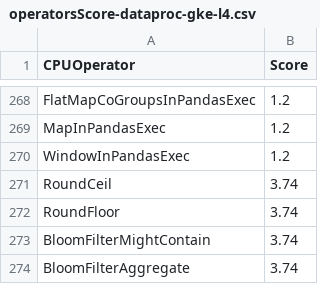
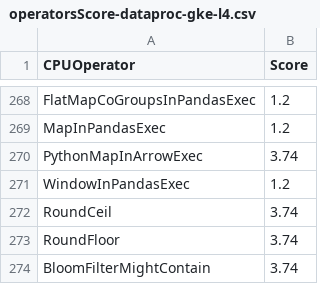
Before and after one commit to NVIDIA/spark-rapids-tools, a CSV file: core/src/main/resources/operatorsScore-dataproc-gke-l4.csv, drawn as a sheet; only a part is shown, gaps mark what is left out; the shorter side is filled out with more unchanged rows; the diff names each change by its address in the sheet, - before the commit and + after, or states it on an @@ line.

```diff
--- a/core/src/main/resources/operatorsScore-dataproc-gke-l4.csv
+++ b/core/src/main/resources/operatorsScore-dataproc-gke-l4.csv
+row 270: PythonMapInArrowExec | 3.74
```
Also changed, not shown: core/src/main/resources/operatorsScore-databricks-azure-t4.csv, core/src/main/resources/operatorsScore-dataproc-gke-t4.csv, 10 other files.
